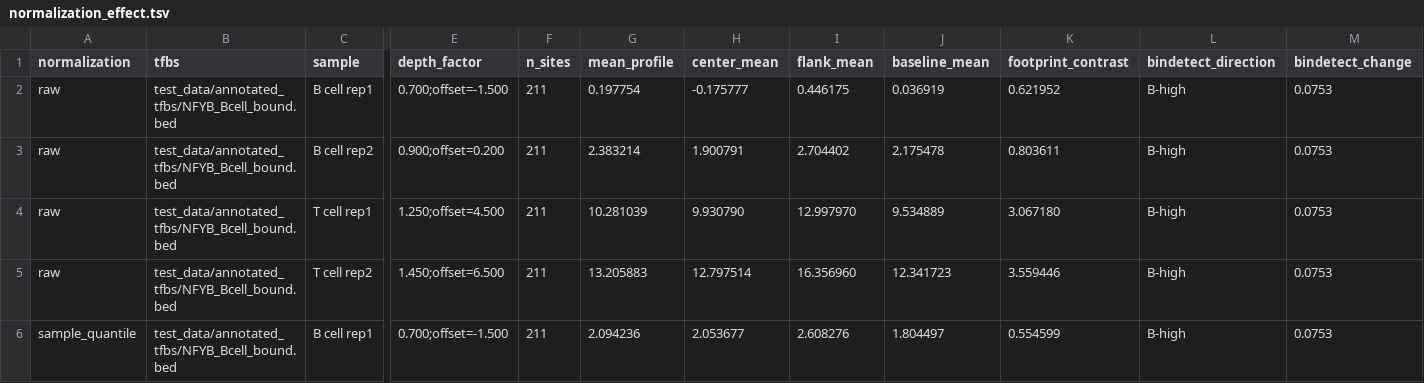
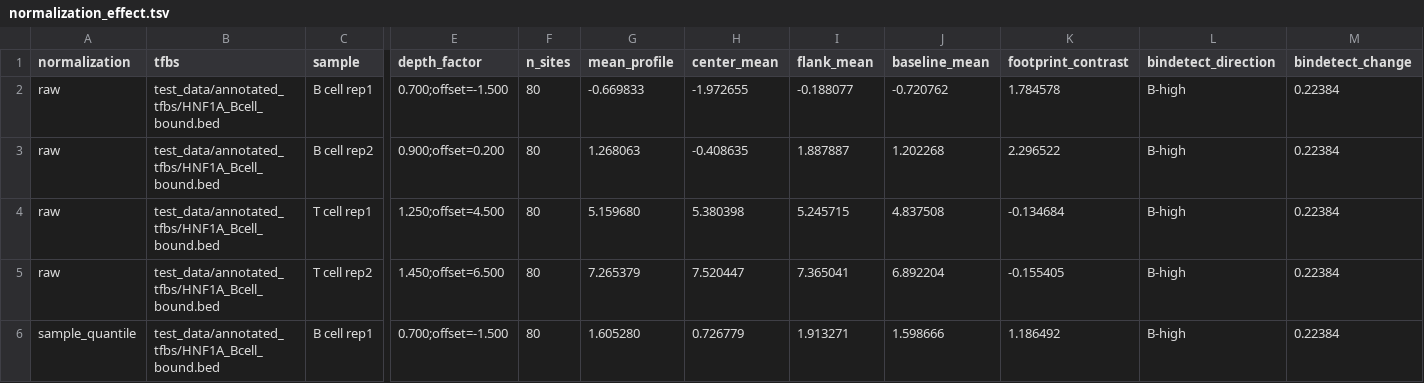
Before and after one commit to oncologylab/fp-tools, a TSV file: paper/manuscript/figures/normalization_effect.tsv, drawn as a sheet; only a part is shown, gaps mark what is left out; the diff covers the shown part only; the diff names each change by its address in the sheet, - before the commit and + after, or states it on an @@ line.

Commit message:
Clarify normalized footprint examples

```diff
--- a/paper/manuscript/figures/normalization_effect.tsv
+++ b/paper/manuscript/figures/normalization_effect.tsv
-B2:B6 (tfbs): test_data/annotated_tfbs/NFYB_Bcell_bound.bed
+B2:B6 (tfbs): test_data/annotated_tfbs/HNF1A_Bcell_bound.bed
-F2:F6 (n_sites): 211
+F2:F6 (n_sites): 80
-G2 (mean_profile): 0.197754
+G2 (mean_profile): -0.669833
-H2 (center_mean): -0.175777
+H2 (center_mean): -1.972655
-I2 (flank_mean): 0.446175
+I2 (flank_mean): -0.188077
-J2 (baseline_mean): 0.036919
+J2 (baseline_mean): -0.720762
-K2 (footprint_contrast): 0.621952
+K2 (footprint_contrast): 1.784578
-M2:M6 (bindetect_change): 0.0753
+M2:M6 (bindetect_change): 0.22384
-G3 (mean_profile): 2.383214
+G3 (mean_profile): 1.268063
-H3 (center_mean): 1.900791
+H3 (center_mean): -0.408635
-I3 (flank_mean): 2.704402
+I3 (flank_mean): 1.887887
-J3 (baseline_mean): 2.175478
+J3 (baseline_mean): 1.202268
-K3 (footprint_contrast): 0.803611
+K3 (footprint_contrast): 2.296522
-G4 (mean_profile): 10.281039
+G4 (mean_profile): 5.159680
-H4 (center_mean): 9.930790
+H4 (center_mean): 5.380398
-I4 (flank_mean): 12.997970
+I4 (flank_mean): 5.245715
-J4 (baseline_mean): 9.534889
+J4 (baseline_mean): 4.837508
-K4 (footprint_contrast): 3.067180
+K4 (footprint_contrast): -0.134684
-G5 (mean_profile): 13.205883
+G5 (mean_profile): 7.265379
-H5 (center_mean): 12.797514
+H5 (center_mean): 7.520447
-I5 (flank_mean): 16.356960
+I5 (flank_mean): 7.365041
-J5 (baseline_mean): 12.341723
+J5 (baseline_mean): 6.892204
-K5 (footprint_contrast): 3.559446
+K5 (footprint_contrast): -0.155405
-G6 (mean_profile): 2.094236
+G6 (mean_profile): 1.605280
-H6 (center_mean): 2.053677
+H6 (center_mean): 0.726779
-I6 (flank_mean): 2.608276
+I6 (flank_mean): 1.913271
-J6 (baseline_mean): 1.804497
+J6 (baseline_mean): 1.598666
-K6 (footprint_contrast): 0.554599
+K6 (footprint_contrast): 1.186492
```
Also changed, not shown: 54 edited cells elsewhere in this file, 7 other files.
